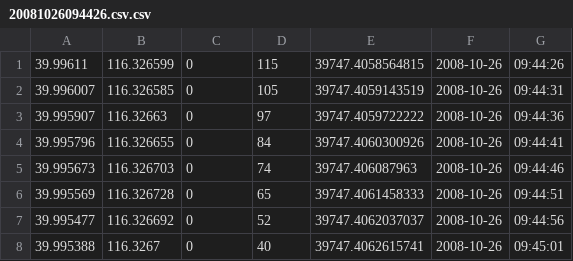
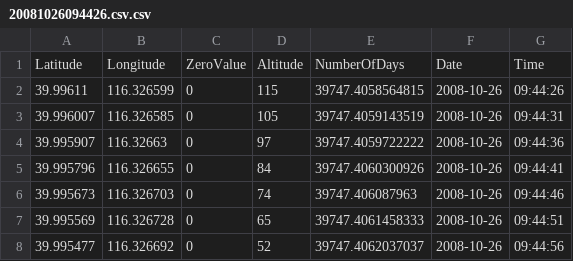
Before and after one commit to filipe11402/locations-app, a CSV file: assets/20081026094426.csv.csv, drawn as a sheet; only a part is shown; the shorter side is filled out with more unchanged rows.

```diff
--- a/assets/20081026094426.csv.csv
+++ b/assets/20081026094426.csv.csv
@@ -1 +1,2 @@
+Latitude,Longitude,ZeroValue,Altitude,NumberOfDays,Date,Time
 39.99611,116.326599,0,115,39747.4058564815,2008-10-26,09:44:26,
```
Also changed, not shown: 4 other files.
